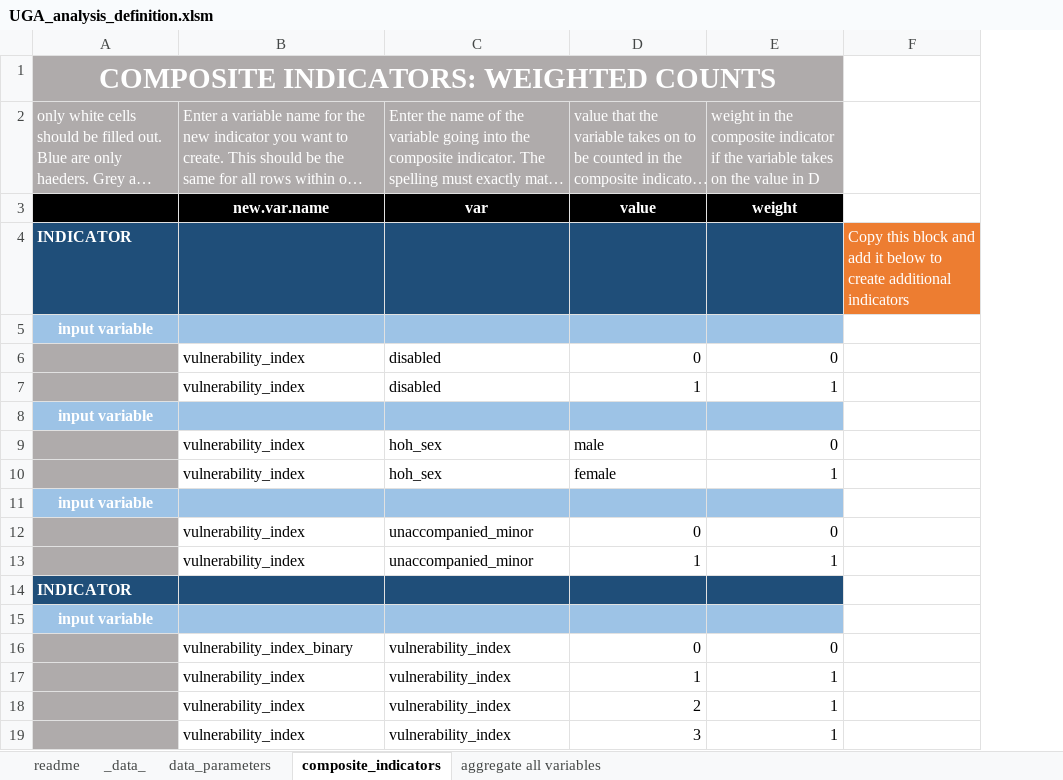
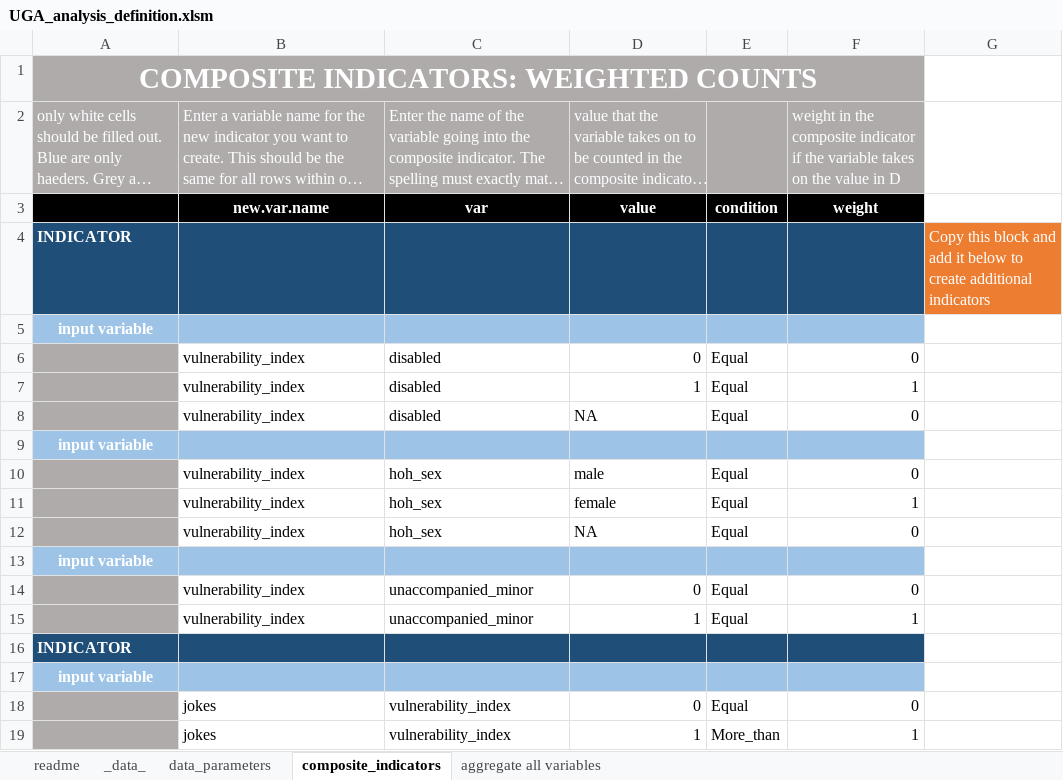
Before and after one commit to mabafaba/msna18, an Excel workbook: input/UGA_analysis_definition.xlsm, sheet composite_indicators, drawn as a sheet; long unchanged cells end in …; values as stored, in another font and other column widths than the file's, no borders; 1 other sheet too large or unreadable and not compared; removed rows and columns are numbered as before the commit, all else as after; the diff names each change by its address in the sheet, - before the commit and + after, or states it on an @@ line.

Commit message:
composite indicator jawns

```diff
--- a/input/UGA_analysis_definition.xlsm (sheet composite_indicators)
+++ b/input/UGA_analysis_definition.xlsm (sheet composite_indicators)
+column E, rows 3-7: condition |  |  | Equal | Equal; rows 10-11: Equal | Equal; rows 14-19: Equal | Equal |  |  | Equal | More_than
+row 8:  | vulnerability_index | disabled | NA | Equal | 0
+row 12:  | vulnerability_index | hoh_sex | NA | Equal | 0
-B18: vulnerability_index_binary
+B18: jokes
-B19: vulnerability_index
+B19: jokes
-row 18:  | vulnerability_index | vulnerability_index | 2 | 1
-row 19:  | vulnerability_index | vulnerability_index | 3 | 1
```
Also changed, not shown: charts or pictures, 4 other files.
